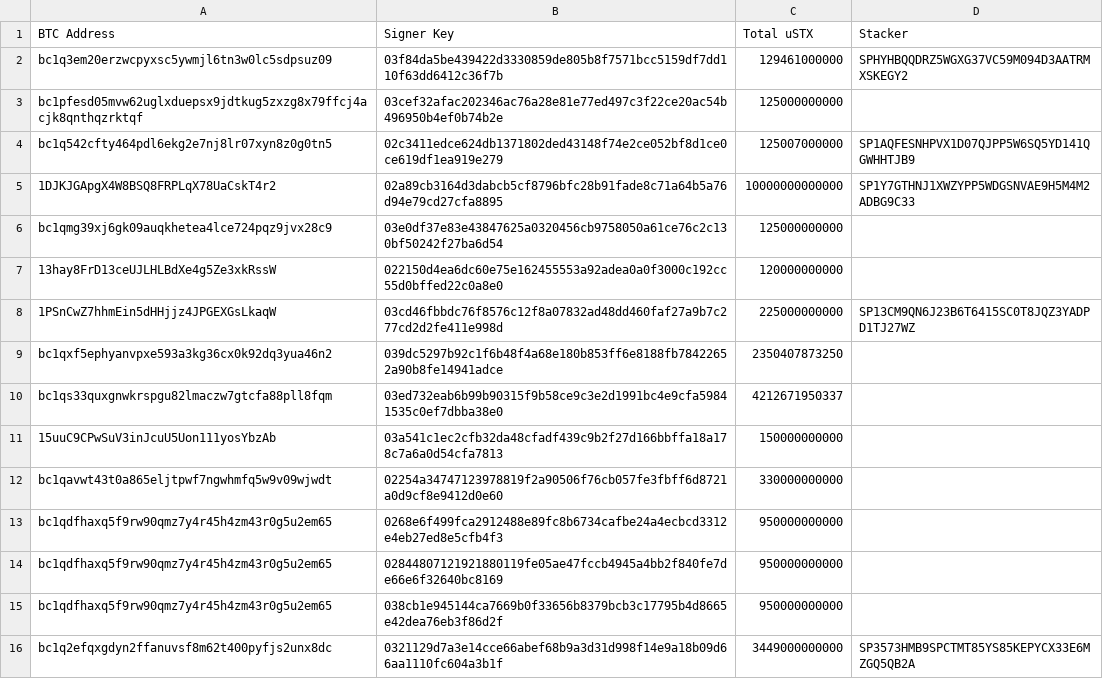
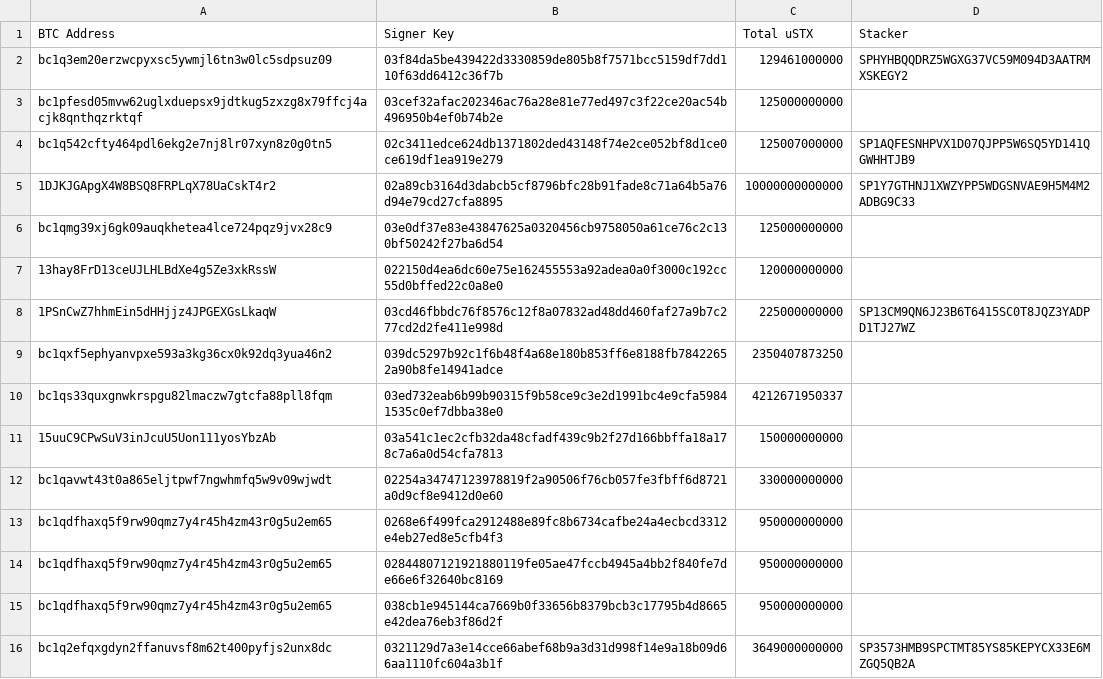
Before and after one commit to hstove/pox-events, a CSV file: data/mainnet/reward-set-96.csv, drawn as a sheet; the diff names each change by its address in the sheet, - before the commit and + after, or states it on an @@ line.

```diff
--- a/data/mainnet/reward-set-96.csv
+++ b/data/mainnet/reward-set-96.csv
-C16 (Total uSTX): 3449000000000
+C16 (Total uSTX): 3649000000000
```
Also changed, not shown: data/mainnet/commit-events.csv, data/mainnet/delegations.csv, 16 other files.
